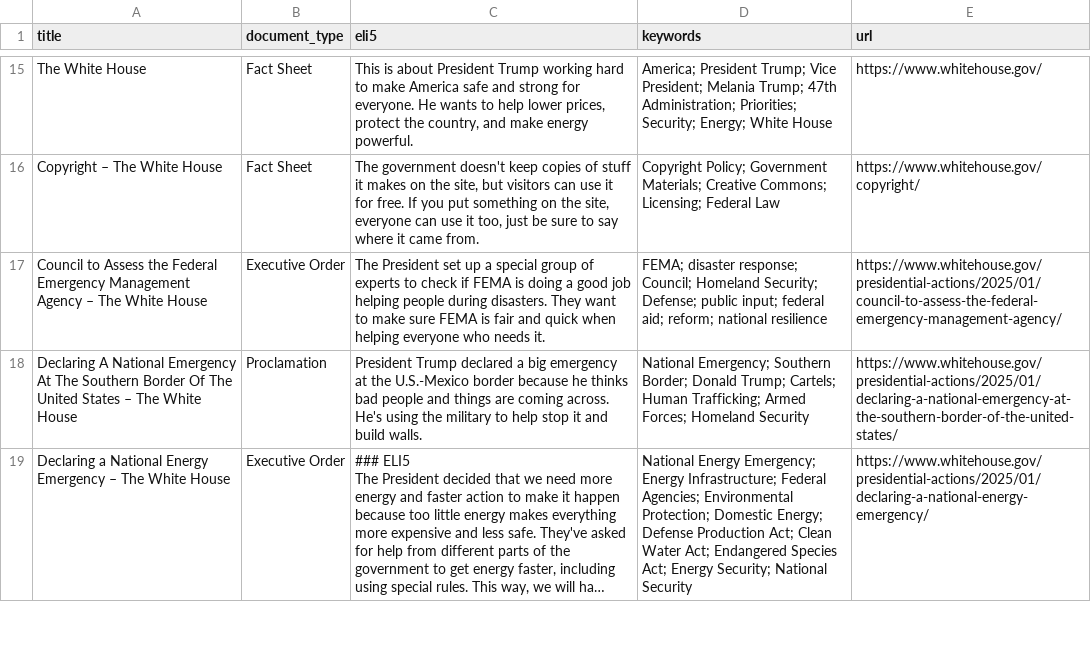
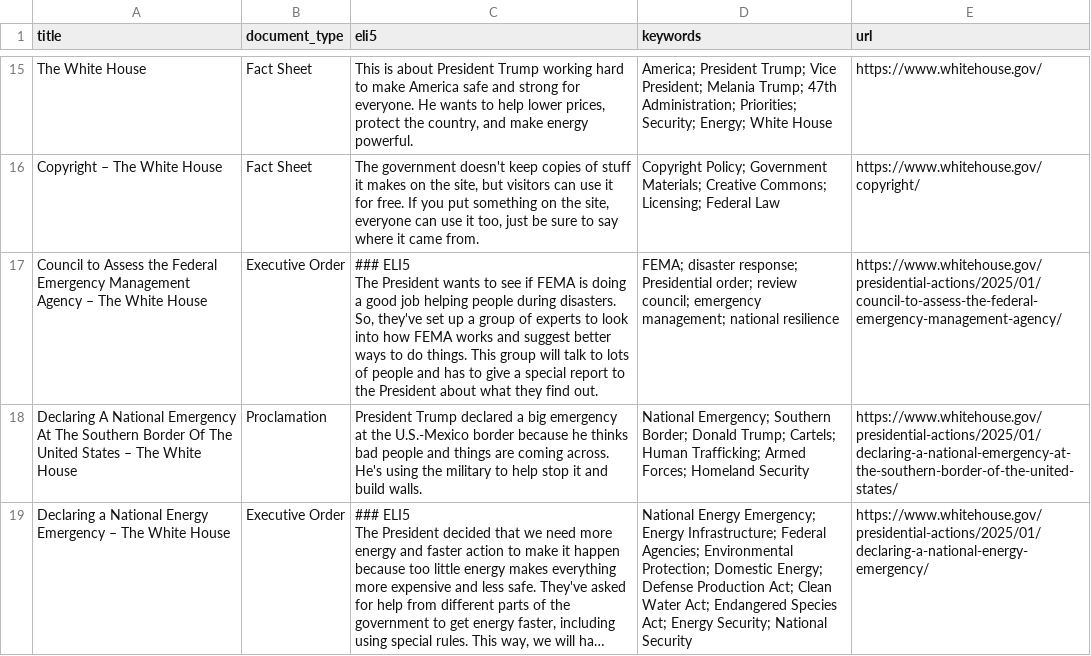
Before and after one commit to mjbommar/wh-pa, a CSV file: pages.csv, drawn as a sheet; only a part is shown, gaps mark what is left out; long unchanged cells end in ….

```diff
--- a/pages.csv
+++ b/pages.csv
@@ -16,3 +16,5 @@
 "Copyright – The White House","Fact Sheet","The government doesn't keep copies of stuff it makes on the site, but visitors can use it for free. If you put something on the site, everyone can use it too, just be sure to say where it came from.","Copyright Policy; Government Materials; Creative Commons; Licensing; Federal Law","https://www.whitehouse.gov/copyright/"
-"Council to Assess the Federal Emergency Management Agency – The White House","Executive Order","The President set up a special group of experts to check if FEMA is doing a good job helping people during disasters. They want to make sure FEMA is fair and quick when helping everyone who needs it.","FEMA; disaster response; Council; Homeland Security; Defense; public input; federal aid; reform; national resilience","https://www.whitehouse.gov/presidential-actions/2025/01/council-to-assess-the-federal-emergency-management-agency/"
+"Council to Assess the Federal Emergency Management Agency – The White House","Executive Order","### ELI5
+
+The President wants to see if FEMA is doing a good job helping people during disasters. So, they've set up a group of experts to look into how FEMA works and suggest better ways to do things. This group will talk to lots of people and has to give a special report to the President about what they find out.","FEMA; disaster response; Presidential order; review council; emergency management; national resilience","https://www.whitehouse.gov/presidential-actions/2025/01/council-to-assess-the-federal-emergency-management-agency/"
 "Declaring A National Emergency At The Southern Border Of The United States – The White House","Proclamation","President Trump declared a big emergency at the U.S.-Mexico border because he thinks bad people and things are coming across. He's using the military to help stop it and build walls.","National Emergency; Southern Border; Donald Trump; Cartels; Human Trafficking; Armed Forces; Homeland Security","https://www.whitehouse.gov/presidential-actions/2025/01/declaring-a-national-emergency-at-the-southern-border-of-the-united-states/"
```
Also changed, not shown: 4 other files.
